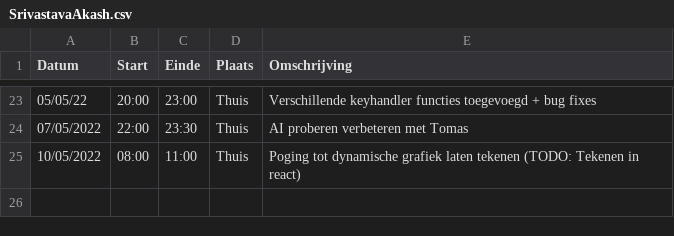
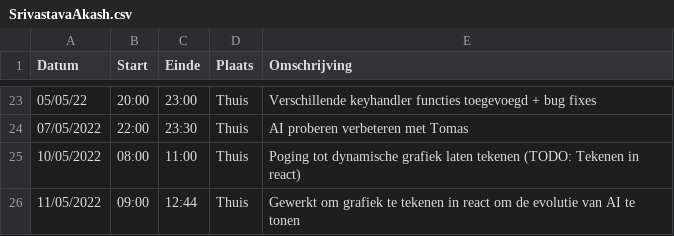
Before and after one commit to matissecallewaert/ai-tetris, a CSV file: logboeken/SrivastavaAkash.csv, drawn as a sheet; only a part is shown, gaps mark what is left out.

Commit message:
Akash: Logboek invullen

```diff
--- a/logboeken/SrivastavaAkash.csv
+++ b/logboeken/SrivastavaAkash.csv
@@ -25 +25,2 @@ Datum,Start,Einde,Plaats,Omschrijving
 10/05/2022,08:00,11:00,Thuis,Poging tot dynamische grafiek laten tekenen (TODO: Tekenen in react)
+11/05/2022,09:00,12:44,Thuis,Gewerkt om grafiek te tekenen in react om de evolutie van AI te tonen
```
